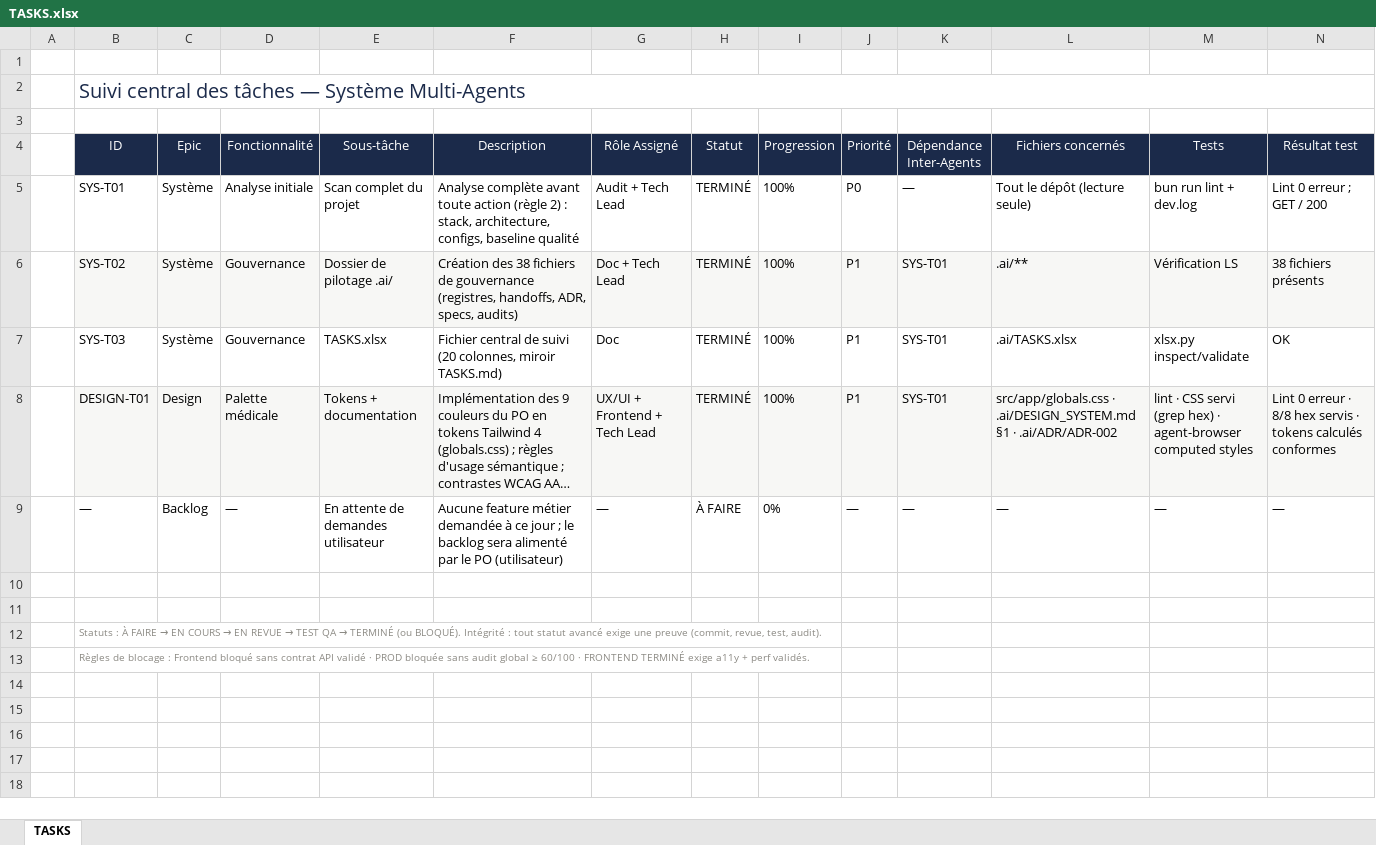
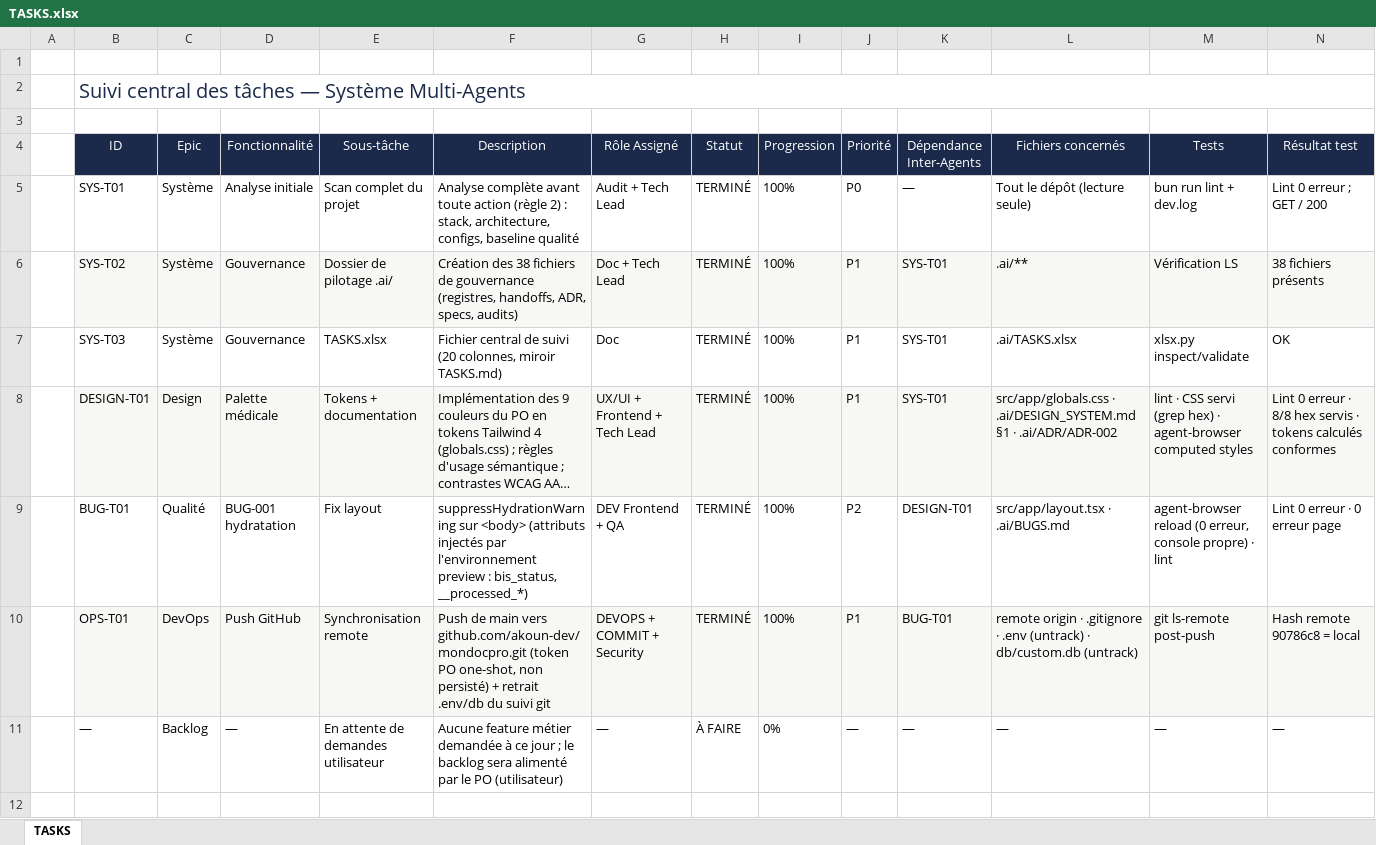
Before and after one commit to akoun-dev/mondocpro, an Excel workbook: .ai/TASKS.xlsx, sheet TASKS, drawn as a sheet; only a part is shown; the shorter side is filled out with more unchanged rows; long unchanged cells end in …; values as stored, in another font and other column widths than the file's, no borders; rows hold the shown columns only; the diff names each change by its address in the sheet, - before the commit and + after, or states it on an @@ line.

```diff
--- a/.ai/TASKS.xlsx (sheet TASKS)
+++ b/.ai/TASKS.xlsx (sheet TASKS)
+row 9:  | BUG-T01 | Qualité | BUG-001 hydratation | Fix layout | suppressHydrationWarning sur <body> (attributs injectés par l'environnement preview : bis_status, __processed_*) | DEV Frontend + QA | TERMINÉ | 100% | P2 | DESIGN-T01 | src/app/layout.tsx · .ai/BUGS.md | agent-browser reload (0 erreur, console propre) · lint | Lint 0 erreur · 0 erreur page
+row 10:  | OPS-T01 | DevOps | Push GitHub | Synchronisation remote | Push de main vers github.com/akoun-dev/mondocpro.git (token PO one-shot, non persisté) + retrait .env/db du suivi git | DEVOPS + COMMIT + Security | TERMINÉ | 100% | P1 | BUG-T01 | remote origin · .gitignore · .env (untrack) · db/custom.db (untrack) | git ls-remote post-push | Hash remote 90786c8 = local
```
Also changed, not shown: 6 other files.
